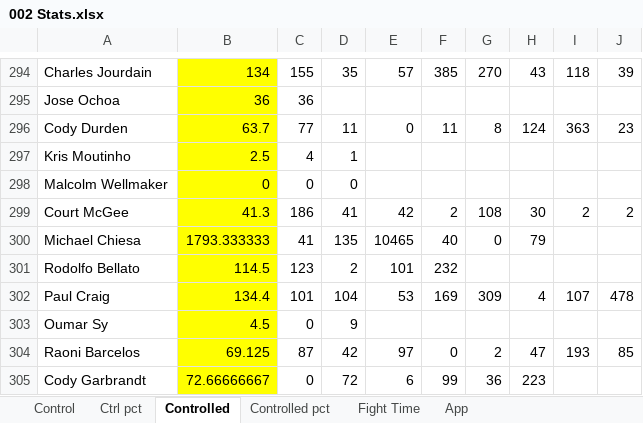
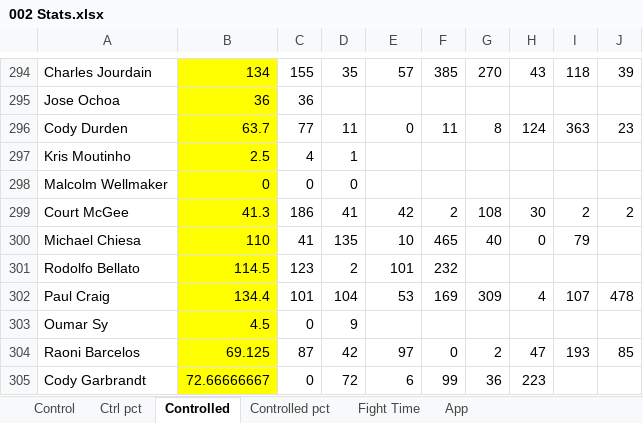
Before and after one commit to MMAEagle/MMA-Stats, an Excel workbook: APP/002 Stats.xlsx, sheet Controlled, drawn as a sheet; only a part is shown, gaps mark what is left out; values as stored, in another font and other column widths than the file's, no borders; the diff names each change by its address in the sheet, - before the commit and + after, or states it on an @@ line.

Commit message:
Add files via upload

```diff
--- a/APP/002 Stats.xlsx (sheet Controlled)
+++ b/APP/002 Stats.xlsx (sheet Controlled)
-B300: 1793.333333
+B300: 110
-E300: 10465
+E300: 10
-F300: 40
+F300: 465
-G300: 0
+G300: 40
-H300: 79
+H300: 0
-I300: (empty)
+I300: 79
```
Also changed, not shown: sheet App, sheet Controlled pct.
